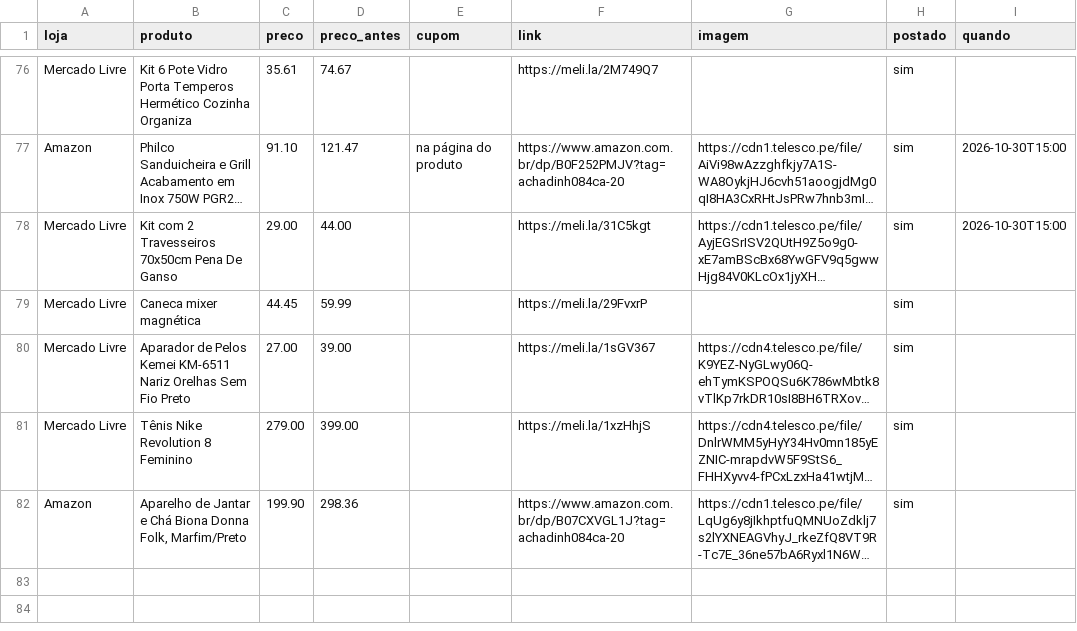
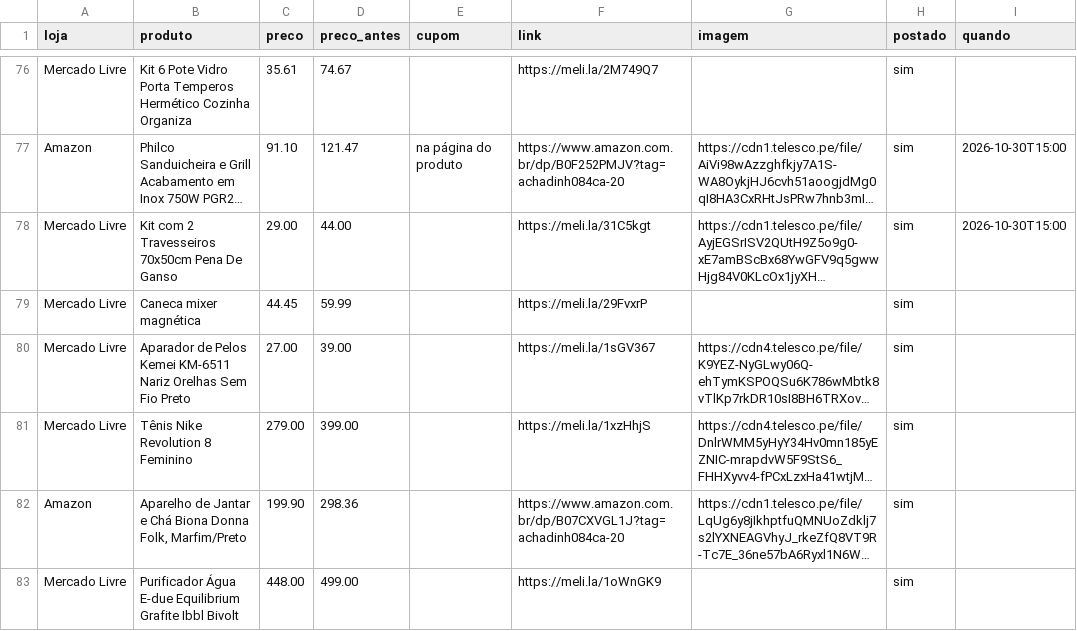
Before and after one commit to achadosindy-web/achadinhosbot, a CSV file: perfis/blackfriday/ofertas.csv, drawn as a sheet; only a part is shown, gaps mark what is left out; long unchanged cells end in …; the diff names each change by its address in the sheet, - before the commit and + after, or states it on an @@ line.

```diff
--- a/perfis/blackfriday/ofertas.csv
+++ b/perfis/blackfriday/ofertas.csv
+row 83: Mercado Livre | Purificador Água E-due Equilibrium Grafite Ibbl Bivolt | 448.00 | 499.00 |  | https://meli.la/1oWnGK9 |  | sim
```
Also changed, not shown: 2 other files.
